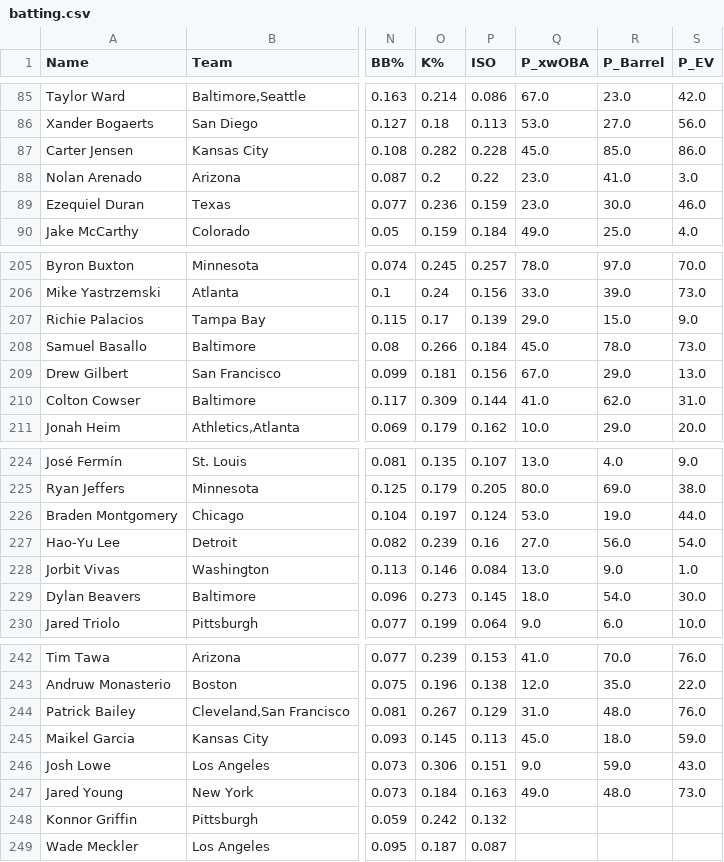
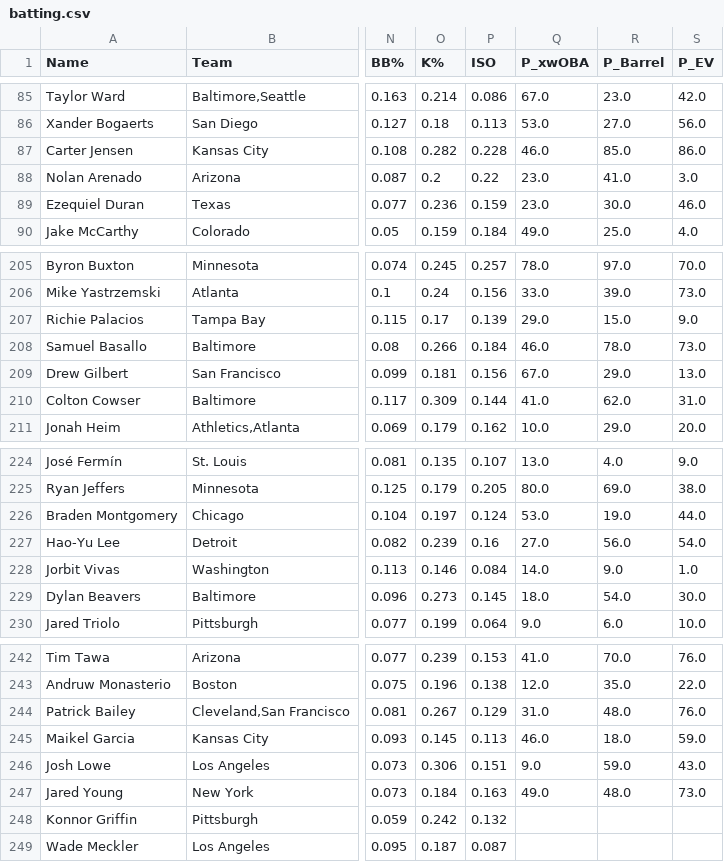
Before and after one commit to jloreto9/vision360, a CSV file: data/batting.csv, drawn as a sheet; only a part is shown, gaps mark what is left out; the diff covers the shown part only; the diff names each change by its address in the sheet, - before the commit and + after, or states it on an @@ line.

```diff
--- a/data/batting.csv
+++ b/data/batting.csv
-Q87 (P_xwOBA): 45.0
+Q87 (P_xwOBA): 46.0
-Q208 (P_xwOBA): 45.0
+Q208 (P_xwOBA): 46.0
-Q228 (P_xwOBA): 13.0
+Q228 (P_xwOBA): 14.0
-Q245 (P_xwOBA): 45.0
+Q245 (P_xwOBA): 46.0
```
Also changed, not shown: 8 edited cells elsewhere in this file, data/batting_exitvelo.csv, data/batting_expected.csv, 5 other files.
